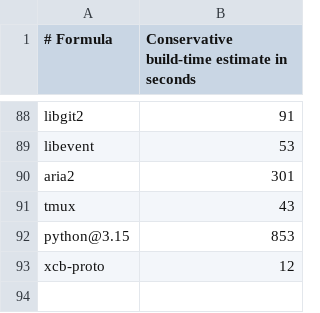
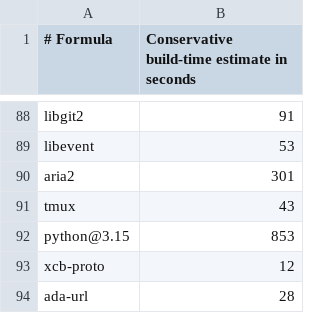
Before and after one commit to quyleanh/homebrew-tap, a TSV file: .github/build-times.tsv, drawn as a sheet; only a part is shown, gaps mark what is left out; the diff names each change by its address in the sheet, - before the commit and + after, or states it on an @@ line.

```diff
--- a/.github/build-times.tsv
+++ b/.github/build-times.tsv
+row 94: ada-url | 28
```
Also changed, not shown: .github/bottle-deps.tsv, 1 other file.
